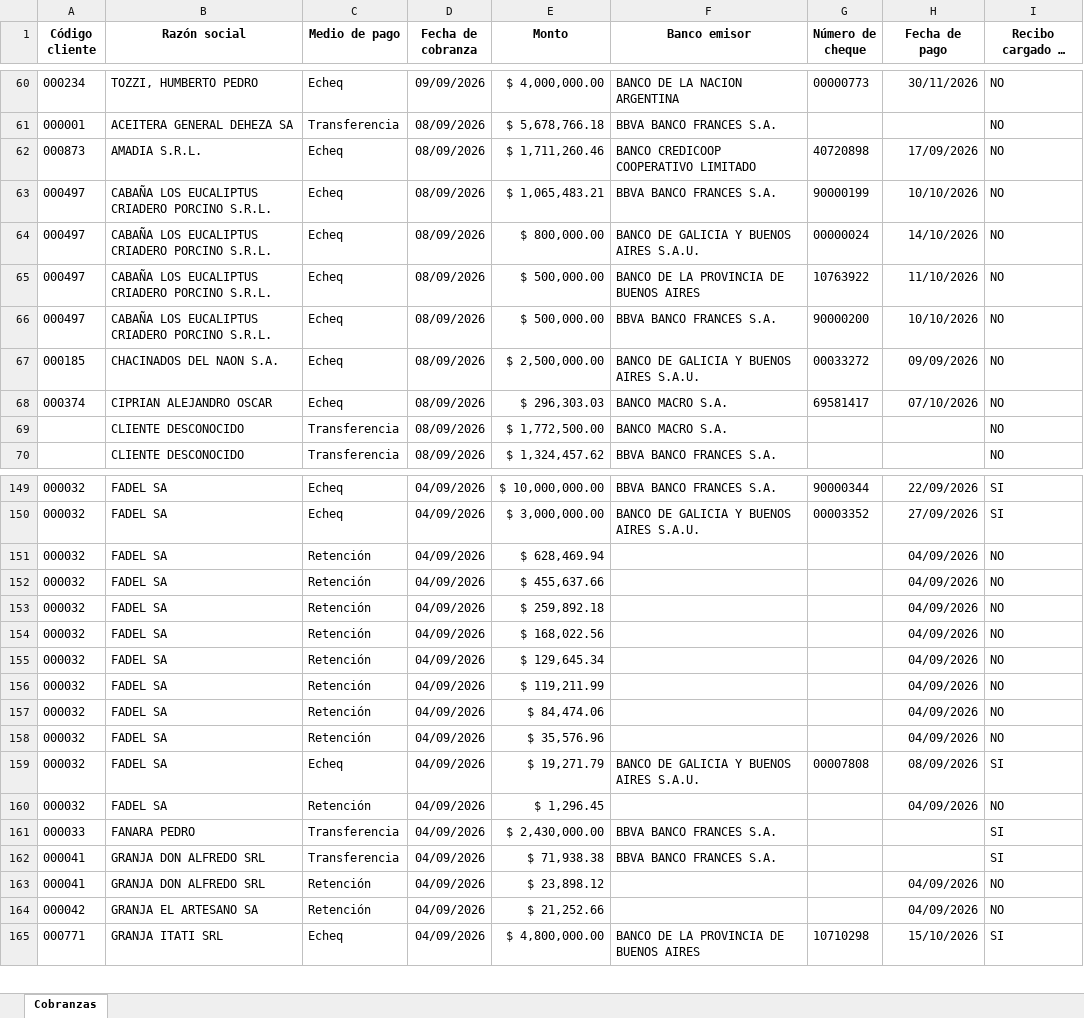
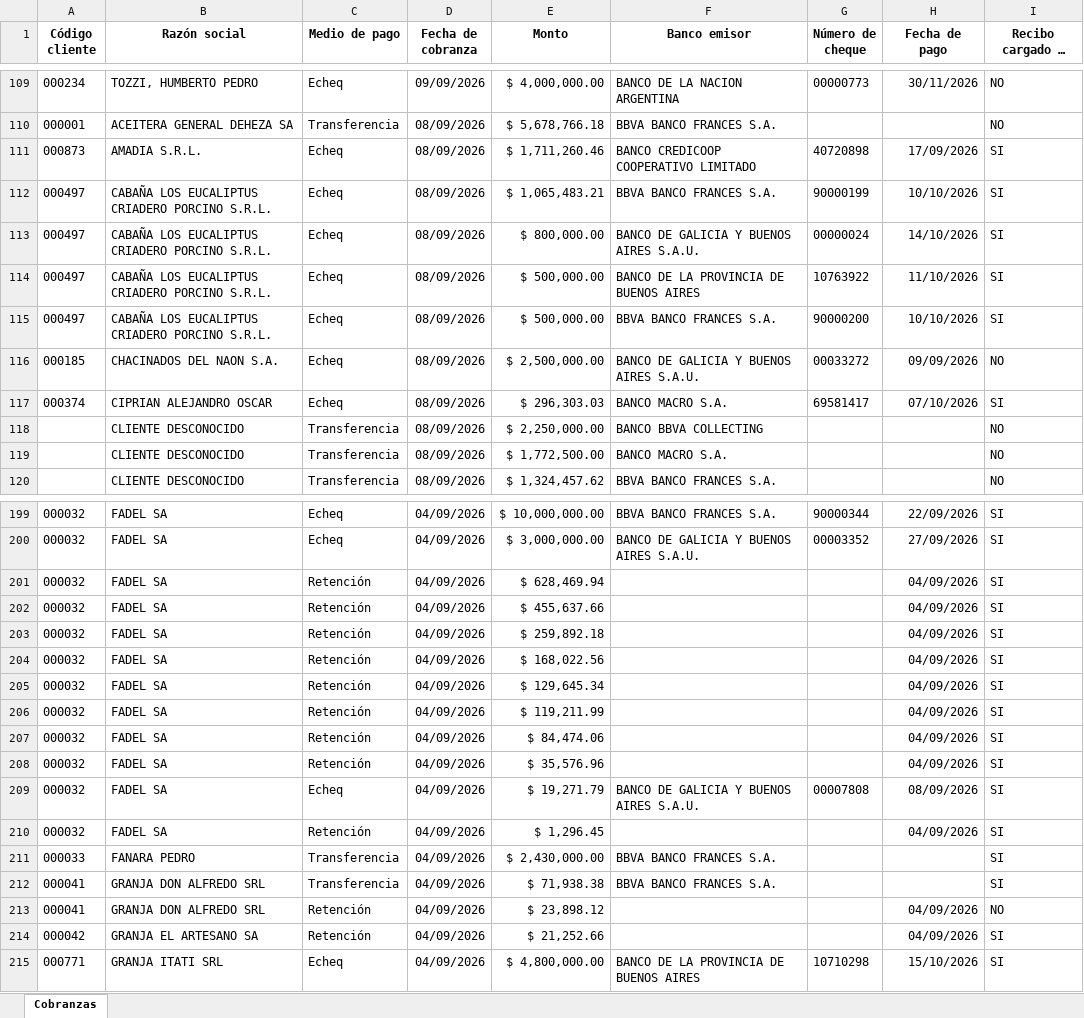
Before and after one commit to nicodellai/Dashboard-cobranzas, an Excel workbook: cobranzas.xlsx, sheet Cobranzas, drawn as a sheet; only a part is shown, gaps mark what is left out; long unchanged cells end in …; values as stored, in another font and other column widths than the file's, no borders; addresses are those after the commit; the diff covers the shown part only; the diff names each change by its address in the sheet, - before the commit and + after, or states it on an @@ line.

```diff
--- a/cobranzas.xlsx (sheet Cobranzas)
+++ b/cobranzas.xlsx (sheet Cobranzas)
-I111:I115 (Recibo cargado en TANGO): NO
+I111:I115 (Recibo cargado en TANGO): SI
-I117 (Recibo cargado en TANGO): NO
+I117 (Recibo cargado en TANGO): SI
+row 118:  | CLIENTE DESCONOCIDO | Transferencia | 08/09/2026 | $ 2,250,000.00 | BANCO BBVA COLLECTING |  |  | NO
-I201:I208 (Recibo cargado en TANGO): NO
+I201:I208 (Recibo cargado en TANGO): SI
-I210 (Recibo cargado en TANGO): NO
+I210 (Recibo cargado en TANGO): SI
-I214 (Recibo cargado en TANGO): NO
+I214 (Recibo cargado en TANGO): SI
```
Also changed, not shown: 51 added rows, 2 removed rows and 32 edited cells elsewhere in this sheet, 1 other file.
